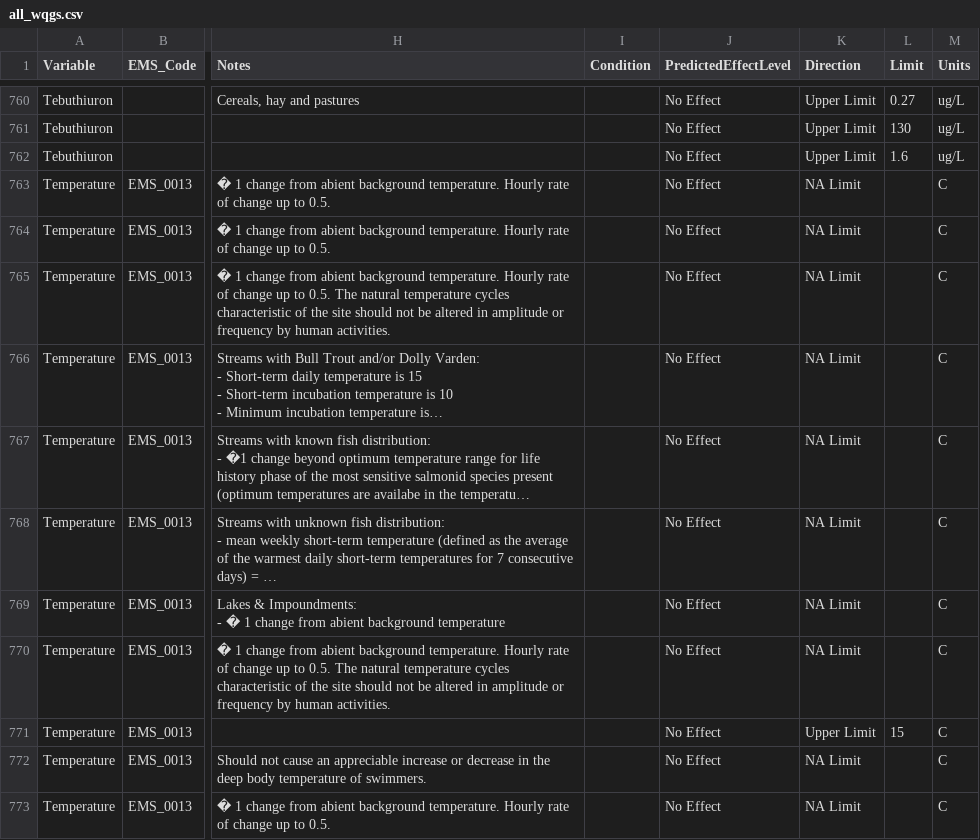
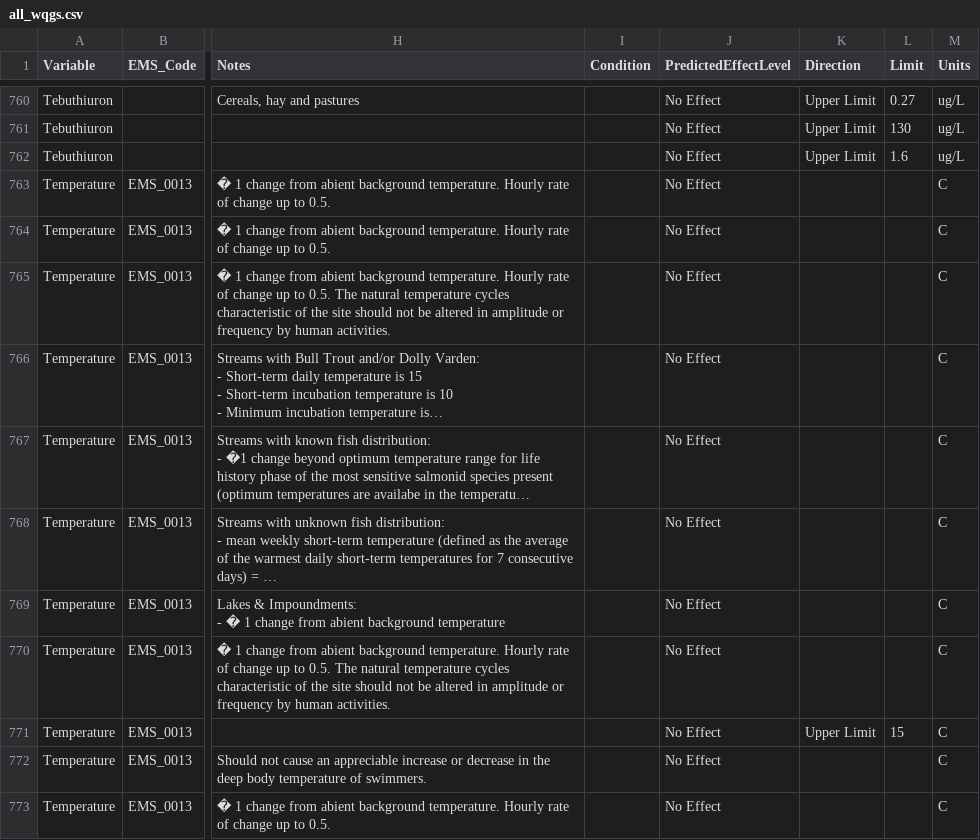
Before and after one commit to bcgov/wqg_data, a CSV file: all_wqgs.csv, drawn as a sheet; only a part is shown, gaps mark what is left out; long unchanged cells end in …; the diff covers the shown part only; the diff names each change by its address in the sheet, - before the commit and + after, or states it on an @@ line.

Commit message:
replace "NA Limit" in Direction with NA

```diff
--- a/all_wqgs.csv
+++ b/all_wqgs.csv
-K763:K770 (Direction): NA Limit
+K763:K770 (Direction): (empty)
-K772:K773 (Direction): NA Limit
+K772:K773 (Direction): (empty)
```
Also changed, not shown: 56 edited cells elsewhere in this file, 2 other files.
